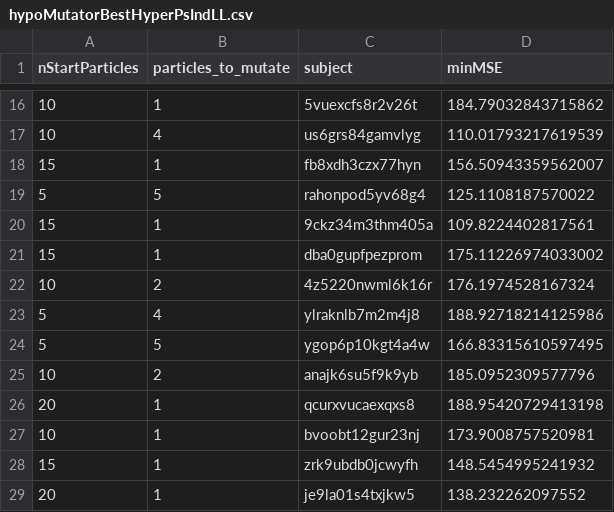
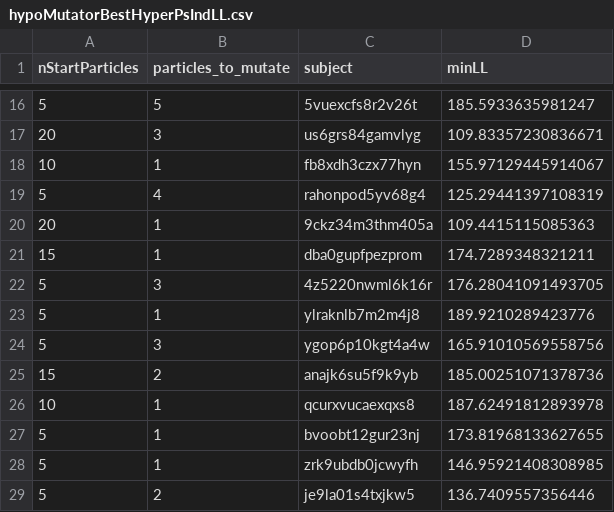
Before and after one commit to susanneharidi/mental-sorting, a CSV file: Model/FittedModelData/hypoMutatorBestHyperPsIndLL.csv, drawn as a sheet; only a part is shown, gaps mark what is left out; the diff covers the shown part only.

```diff
--- a/Model/FittedModelData/hypoMutatorBestHyperPsIndLL.csv
+++ b/Model/FittedModelData/hypoMutatorBestHyperPsIndLL.csv
@@ -1 +1 @@
-nStartParticles,particles_to_mutate,subject,minMSE
+nStartParticles,particles_to_mutate,subject,minLL
@@ -16,14 +16,14 @@ nStartParticles,particles_to_mutate,subject,minMSE
-10,1,5vuexcfs8r2v26t,184.79032843715862
-10,4,us6grs84gamvlyg,110.01793217619539
-15,1,fb8xdh3czx77hyn,156.50943359562007
-5,5,rahonpod5yv68g4,125.1108187570022
-15,1,9ckz34m3thm405a,109.8224402817561
-15,1,dba0gupfpezprom,175.11226974033002
-10,2,4z5220nwml6k16r,176.1974528167324
-5,4,ylraknlb7m2m4j8,188.92718214125986
-5,5,ygop6p10kgt4a4w,166.83315610597495
-10,2,anajk6su5f9k9yb,185.0952309577796
-20,1,qcurxvucaexqxs8,188.95420729413198
-10,1,bvoobt12gur23nj,173.9008757520981
-15,1,zrk9ubdb0jcwyfh,148.5454995241932
-20,1,je9la01s4txjkw5,138.232262097552
+5,5,5vuexcfs8r2v26t,185.5933635981247
+20,3,us6grs84gamvlyg,109.83357230836671
+10,1,fb8xdh3czx77hyn,155.97129445914067
+5,4,rahonpod5yv68g4,125.29441397108319
+20,1,9ckz34m3thm405a,109.4415115085363
+15,1,dba0gupfpezprom,174.7289348321211
+5,3,4z5220nwml6k16r,176.28041091493705
+5,1,ylraknlb7m2m4j8,189.9210289423776
+5,3,ygop6p10kgt4a4w,165.91010569558756
+15,2,anajk6su5f9k9yb,185.00251071378736
+10,1,qcurxvucaexqxs8,187.62491812893978
+5,1,bvoobt12gur23nj,173.81968133627655
+5,1,zrk9ubdb0jcwyfh,146.95921408308985
+5,2,je9la01s4txjkw5,136.7409557356446
```
Also changed, not shown: 138 edited cells elsewhere in this file, 20 other files.
